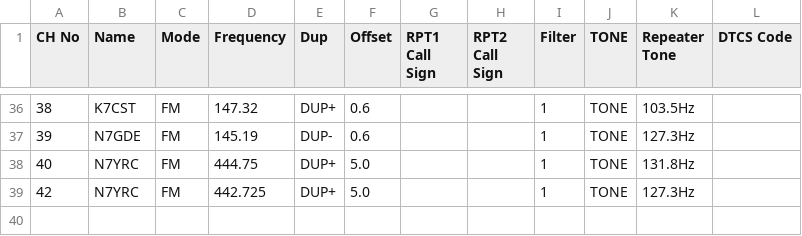
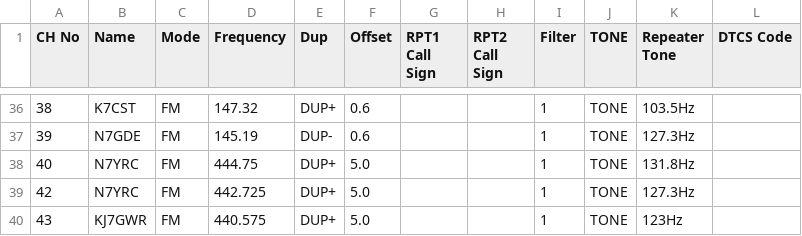
Before and after one commit to QCaudron/repeater_roundabout, a CSV file: assets/programming_files/icom.csv, drawn as a sheet; only a part is shown, gaps mark what is left out; the diff names each change by its address in the sheet, - before the commit and + after, or states it on an @@ line.

```diff
--- a/assets/programming_files/icom.csv
+++ b/assets/programming_files/icom.csv
+row 40: 43 | KJ7GWR | FM | 440.575 | DUP+ | 5.0 |  |  | 1 | TONE | 123Hz
```
Also changed, not shown: assets/programming_files/all_rr_frequencies.csv, assets/programming_files/rr_frequencies.csv, 7 other files.
